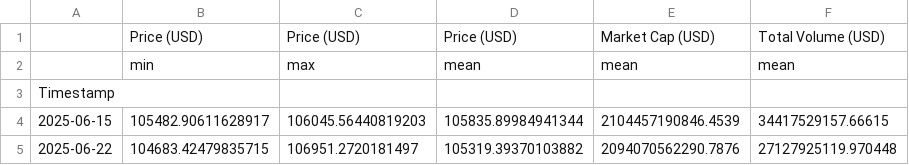
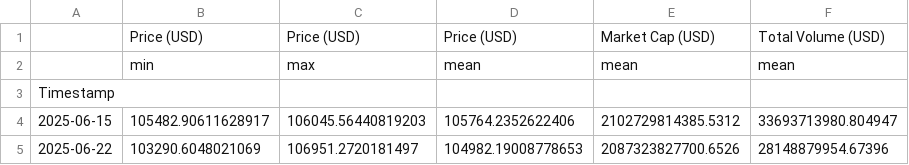
Before and after one commit to giladAlboher/pandas_-project, a CSV file: data/weekly_statistics.csv, drawn as a sheet.

```diff
--- a/data/weekly_statistics.csv
+++ b/data/weekly_statistics.csv
@@ -3,3 +3,3 @@
 Timestamp,,,,,
-2025-06-15,105482.90611628917,106045.56440819203,105835.89984941344,2104457190846.4539,34417529157.66615
-2025-06-22,104683.42479835715,106951.2720181497,105319.39370103882,2094070562290.7876,27127925119.970448
+2025-06-15,105482.90611628917,106045.56440819203,105764.2352622406,2102729814385.5312,33693713980.804947
+2025-06-22,103290.6048021069,106951.2720181497,104982.19008778653,2087323827700.6526,28148879954.67396
```
Also changed, not shown: data/bitcoin_prices_week.csv, 1 other file.
